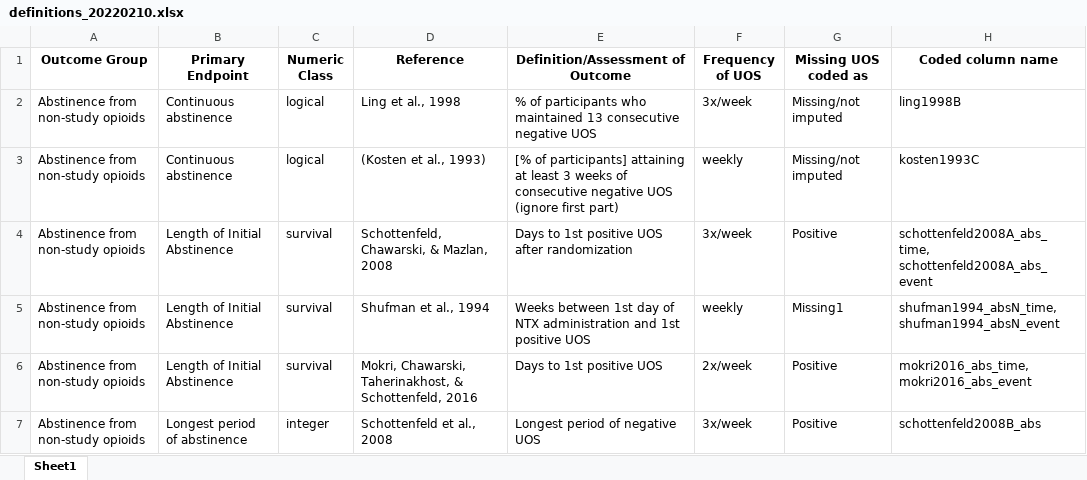
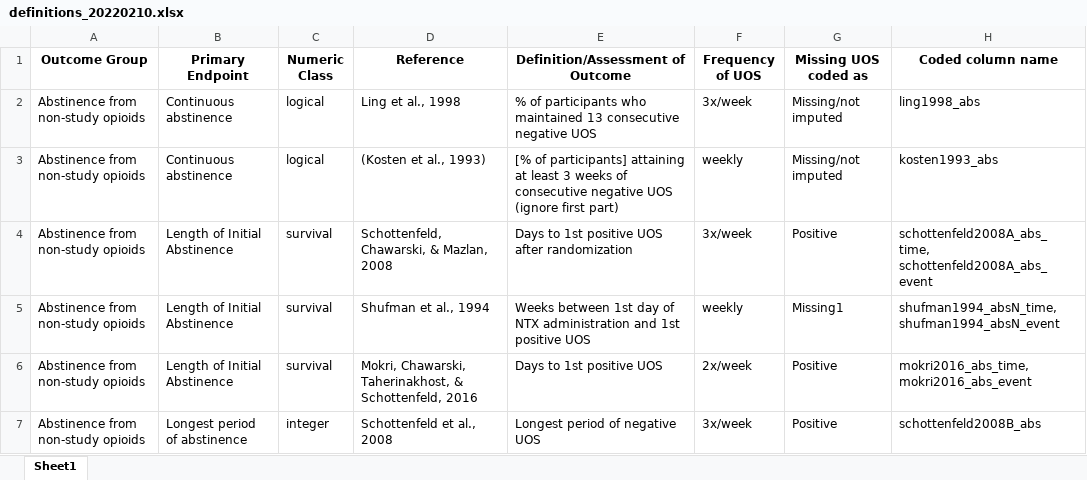
Before and after one commit to CTN-0094/CTNote, an Excel workbook: inst/suppl_docs/definitions_20220210.xlsx, sheet Sheet1, drawn as a sheet; only a part is shown; values as stored, in another font and other column widths than the file's, no borders; the diff names each change by its address in the sheet, - before the commit and + after, or states it on an @@ line.

Commit message:
started defn review

```diff
--- a/inst/suppl_docs/definitions_20220210.xlsx (sheet Sheet1)
+++ b/inst/suppl_docs/definitions_20220210.xlsx (sheet Sheet1)
-H2 (Coded column name): ling1998B
+H2 (Coded column name): ling1998_abs
-H3 (Coded column name): kosten1993C
+H3 (Coded column name): kosten1993_abs
```
